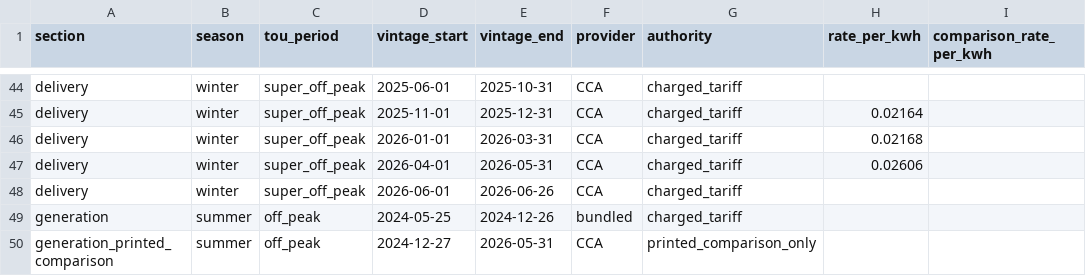
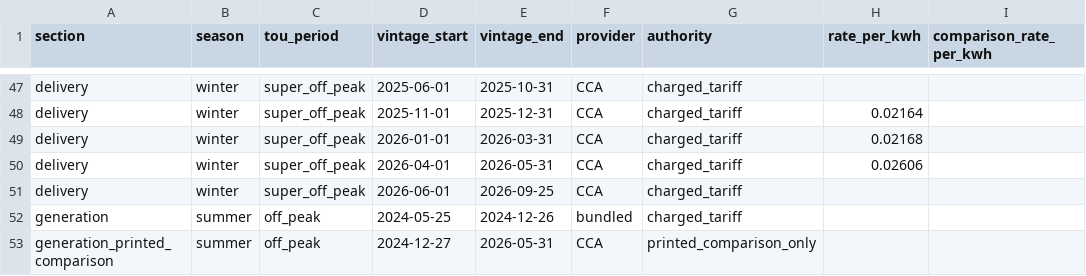
Before and after one commit to ookla-ariel-ride/SDGE-Analysis, a CSV file: data/rate_vintages.csv, drawn as a sheet; only a part is shown, gaps mark what is left out; addresses are those after the commit; the diff covers the shown part only; the diff names each change by its address in the sheet, - before the commit and + after, or states it on an @@ line.

```diff
--- a/data/rate_vintages.csv
+++ b/data/rate_vintages.csv
-E51 (vintage_end): 2026-06-26
+E51 (vintage_end): 2026-09-25
```
Also changed, not shown: 13 added rows and 17 edited cells elsewhere in this file, data/bill_gas_detail.csv, data/bill_periods_gas.csv, 25 other files.
